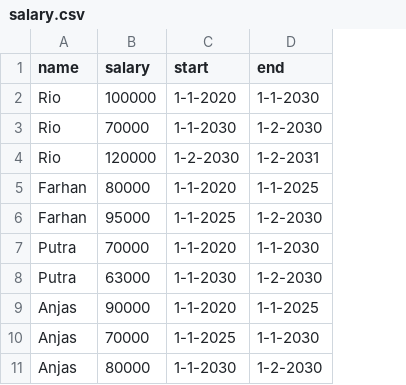
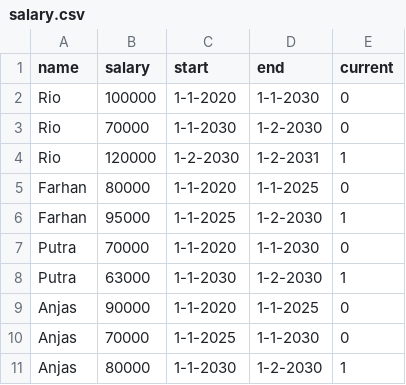
Before and after one commit to paskahlisanjas/temporal-database, a CSV file: db_manager/data/salary.csv, drawn as a sheet; the diff names each change by its address in the sheet, - before the commit and + after, or states it on an @@ line.

Commit message:
add current column

```diff
--- a/db_manager/data/salary.csv
+++ b/db_manager/data/salary.csv
+column E (current), rows 2-11: 0 | 0 | 1 | 0 | 1 | 0 | 1 | 0 | 0 | 1
```
Also changed, not shown: db_manager/data/title.csv.
